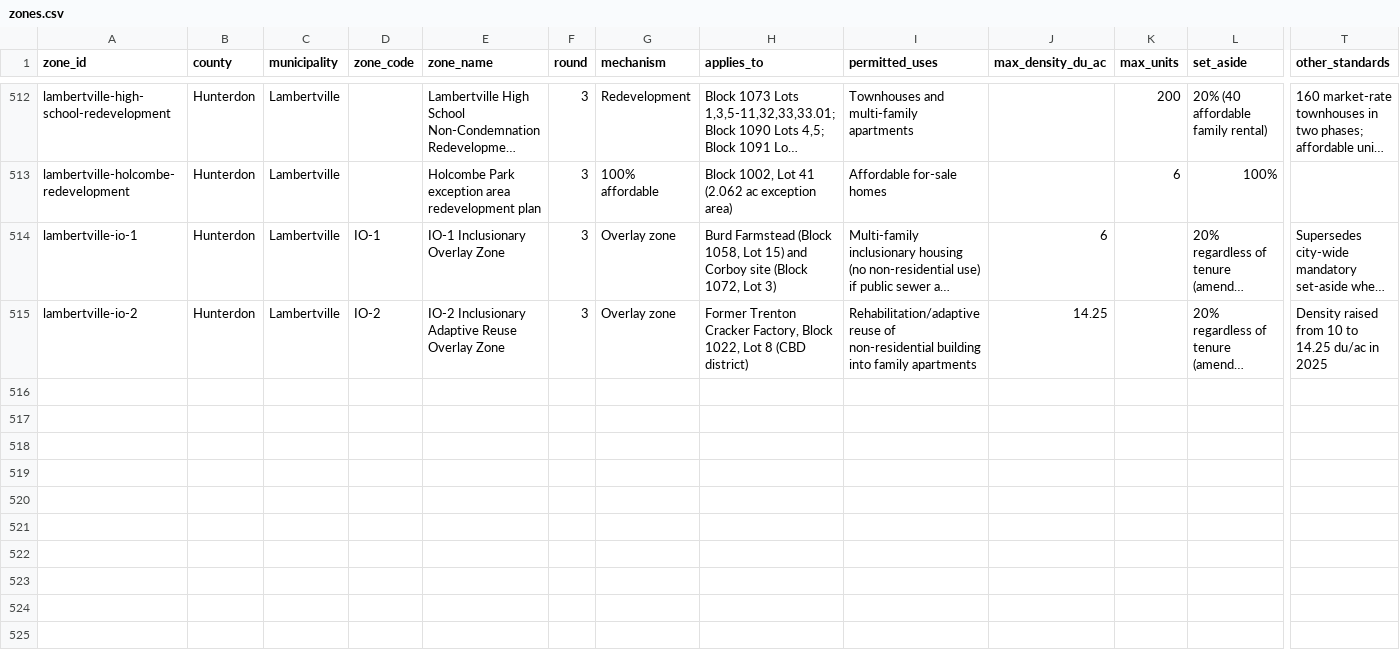
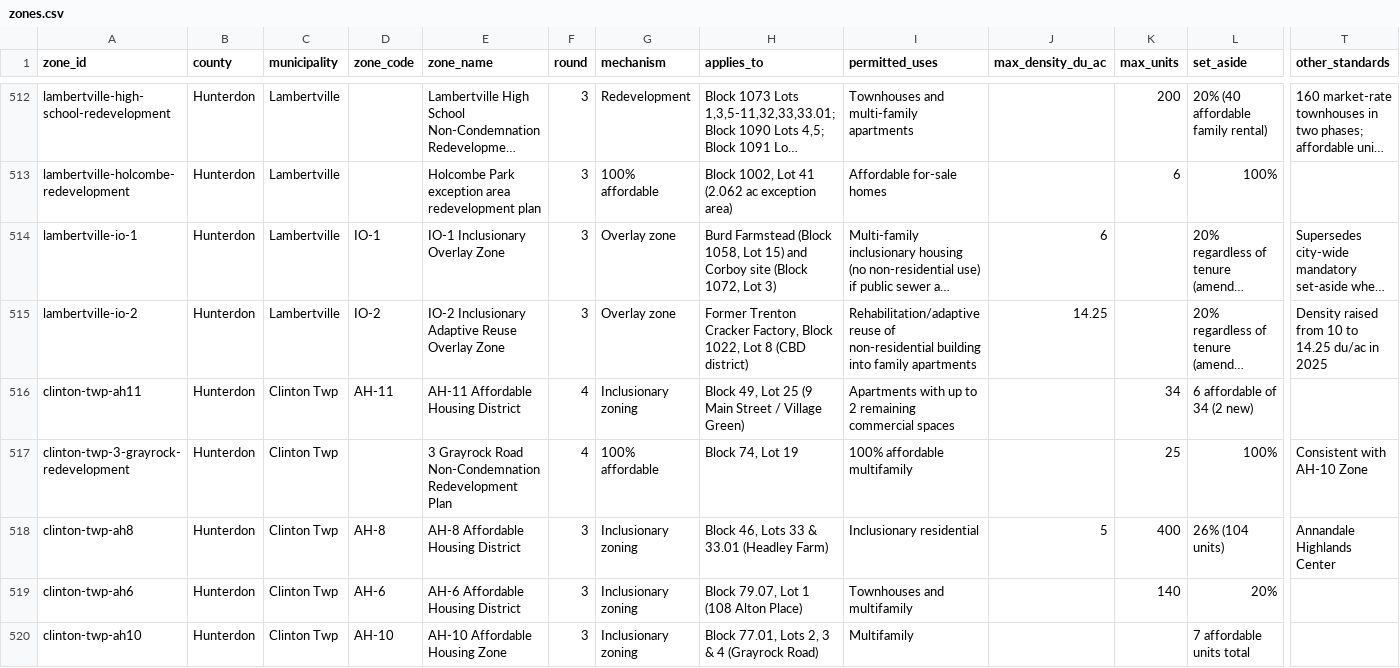
Before and after one commit to nickrogers280-coder/nj-round4-map, a CSV file: data/zones.csv, drawn as a sheet; only a part is shown, gaps mark what is left out; long unchanged cells end in …; rows hold the shown columns only; the diff names each change by its address in the sheet, - before the commit and + after, or states it on an @@ line.

```diff
--- a/data/zones.csv
+++ b/data/zones.csv
+row 516: clinton-twp-ah11 | Hunterdon | Clinton Twp | AH-11 | AH-11 Affordable Housing District | 4 | Inclusionary zoning | Block 49, Lot 25 (9 Main Street / Village Green) | Apartments with up to 2 remaining commercial spaces |  | 34 | 6 affordable of 34 (2 new)
+row 517: clinton-twp-3-grayrock-redevelopment | Hunterdon | Clinton Twp |  | 3 Grayrock Road Non-Condemnation Redevelopment Plan | 4 | 100% affordable | Block 74, Lot 19 | 100% affordable multifamily |  | 25 | 100% | Consistent with AH-10 Zone
+row 518: clinton-twp-ah8 | Hunterdon | Clinton Twp | AH-8 | AH-8 Affordable Housing District | 3 | Inclusionary zoning | Block 46, Lots 33 & 33.01 (Headley Farm) | Inclusionary residential | 5 | 400 | 26% (104 units) | Annandale Highlands Center
+row 519: clinton-twp-ah6 | Hunterdon | Clinton Twp | AH-6 | AH-6 Affordable Housing District | 3 | Inclusionary zoning | Block 79.07, Lot 1 (108 Alton Place) | Townhouses and multifamily |  | 140 | 20%
+row 520: clinton-twp-ah10 | Hunterdon | Clinton Twp | AH-10 | AH-10 Affordable Housing Zone | 3 | Inclusionary zoning | Block 77.01, Lots 2, 3 & 4 (Grayrock Road) | Multifamily |  |  | 7 affordable units total
```
Also changed, not shown: data/extraction_log.csv, 1 other file.
